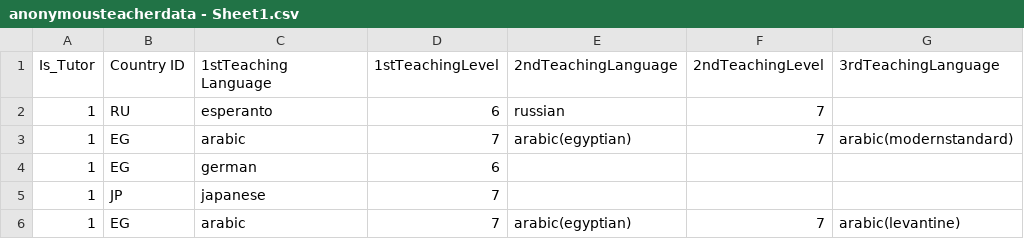
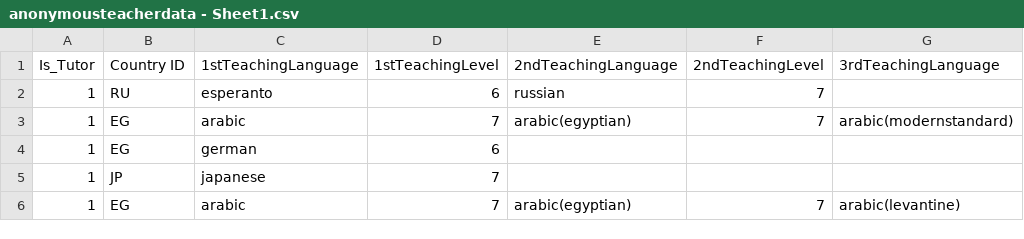
Before and after one commit to djpecot/italki_Webscrape, a CSV file: data/anonymousteacherdata - Sheet1.csv, drawn as a sheet; only a part is shown; the diff names each change by its address in the sheet, - before the commit and + after, or states it on an @@ line.

Commit message:
updated column names

```diff
--- a/data/anonymousteacherdata - Sheet1.csv
+++ b/data/anonymousteacherdata - Sheet1.csv
-C1: 1stTeaching Language
+C1: 1stTeachingLanguage
```
